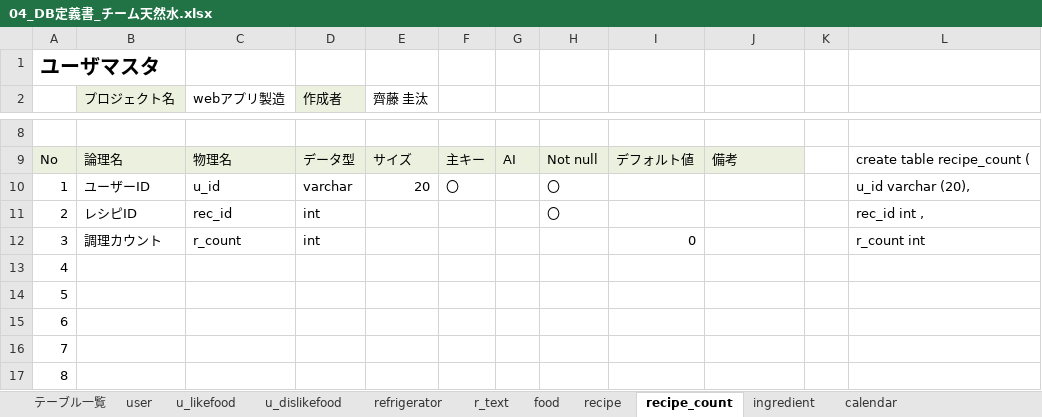
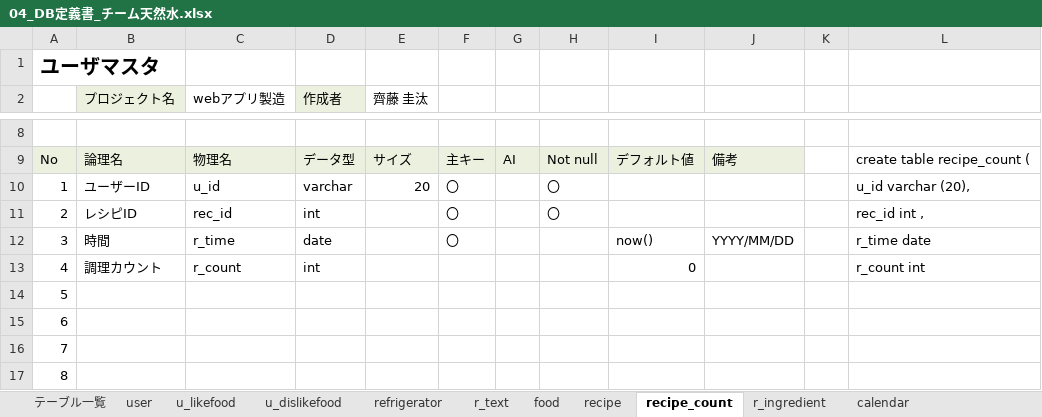
Before and after one commit to dojo2023/C-6, an Excel workbook: doc/04_DB定義書_チーム天然水.xlsx, sheet recipe_count, drawn as a sheet; only a part is shown, gaps mark what is left out; values as stored, in another font and other column widths than the file's, no borders; removed rows and columns are numbered as before the commit, all else as after; the diff names each change by its address in the sheet, - before the commit and + after, or states it on an @@ line.

```diff
--- a/doc/04_DB定義書_チーム天然水.xlsx (sheet recipe_count)
+++ b/doc/04_DB定義書_チーム天然水.xlsx (sheet recipe_count)
-sheet tab: ingredient
+sheet tab: r_ingredient
-F11: (empty)
+F11: 〇
+row 12: 3 | 時間 | r_time | date |  | 〇 |  |  | now() | YYYY/MM/DD |  | r_time date
-A13: 3
+A13: 4
-row 13: 4
```
Also changed, not shown: sheet r_text, sheet calendar, sheet r_ingredient, sheet refrigerator, sheet テーブル一覧, formulas that keep their value.
